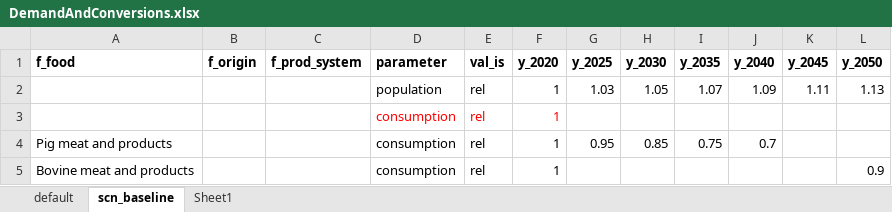
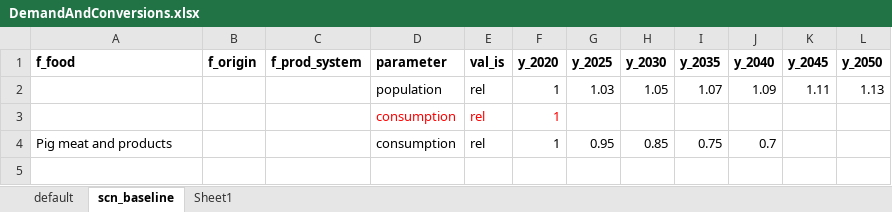
Before and after one commit to SLU-foodsystems/CIBUSmod, an Excel workbook: data/prod_parameters/DemandAndConversions.xlsx, sheet scn_baseline, drawn as a sheet; values as stored, in another font and other column widths than the file's, no borders; the diff names each change by its address in the sheet, - before the commit and + after, or states it on an @@ line.

Commit message:
Updated notebook and baseline scenario

```diff
--- a/data/prod_parameters/DemandAndConversions.xlsx (sheet scn_baseline)
+++ b/data/prod_parameters/DemandAndConversions.xlsx (sheet scn_baseline)
-row 5: Bovine meat and products |  |  | consumption | rel | 1 |  |  |  |  |  | 0.9
```
Also changed, not shown: 1 other file.
